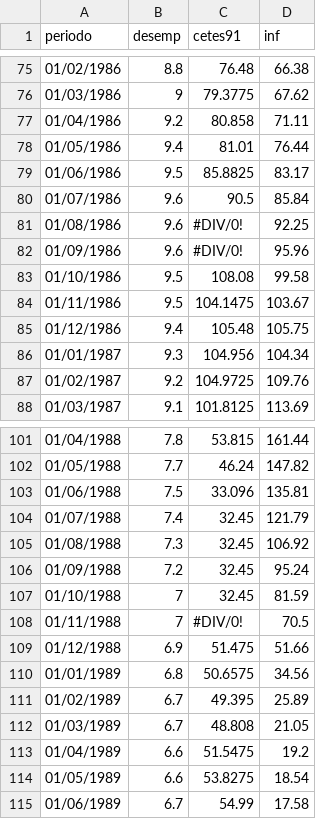
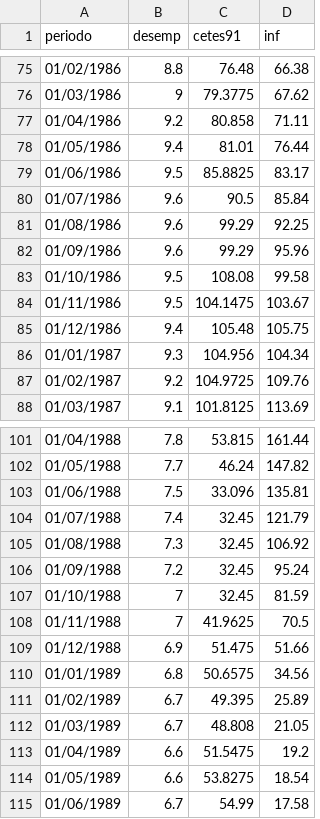
Before and after one commit to margaritoreyes/archivos, a CSV file: datos_tarea5.csv, drawn as a sheet; only a part is shown, gaps mark what is left out.

Commit message:
nueva versión
Otra versión para el ejercicio 5.2

```diff
--- a/datos_tarea5.csv
+++ b/datos_tarea5.csv
@@ -80,4 +80,4 @@ periodo,desemp,cetes91,inf
 01/07/1986,9.6,90.5,85.84
-01/08/1986,9.6,#DIV/0!,92.25
-01/09/1986,9.6,#DIV/0!,95.96
+01/08/1986,9.6,99.29,92.25
+01/09/1986,9.6,99.29,95.96
 01/10/1986,9.5,108.08,99.58
@@ -107,3 +107,3 @@ periodo,desemp,cetes91,inf
 01/10/1988,7,32.45,81.59
-01/11/1988,7,#DIV/0!,70.5
+01/11/1988,7,41.9625,70.5
 01/12/1988,6.9,51.475,51.66
```
